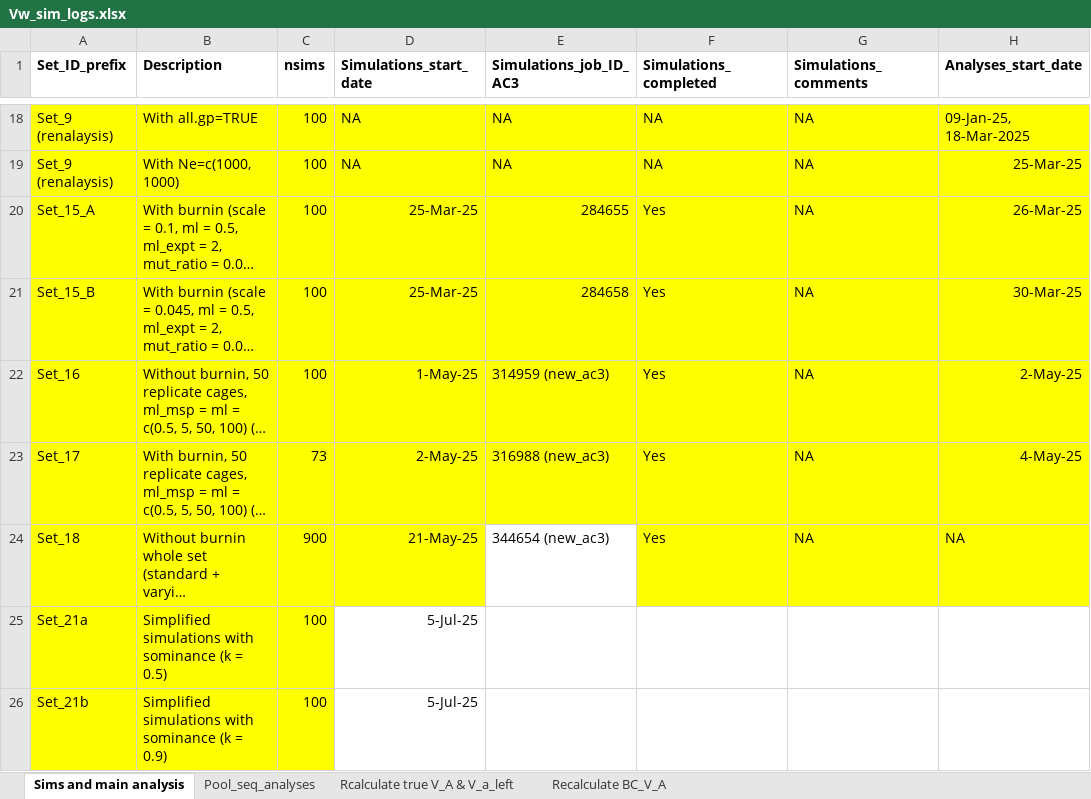
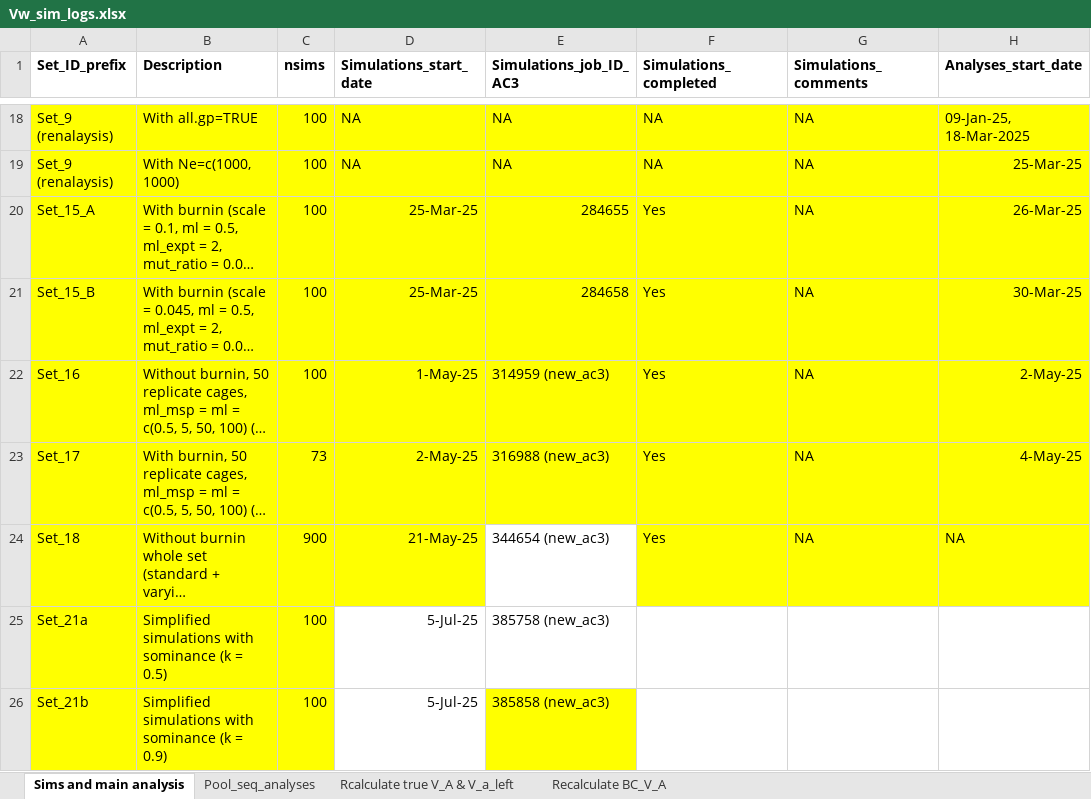
Before and after one commit to manas-ga/Va_simulations, an Excel workbook: 3_logs/Vw_sim_logs.xlsx, sheet Sims and main analysis, drawn as a sheet; only a part is shown, gaps mark what is left out; long unchanged cells end in …; values as stored, in another font and other column widths than the file's, no borders; the diff names each change by its address in the sheet, - before the commit and + after, or states it on an @@ line.

Commit message:
Set_21 analysis params

```diff
--- a/3_logs/Vw_sim_logs.xlsx (sheet Sims and main analysis)
+++ b/3_logs/Vw_sim_logs.xlsx (sheet Sims and main analysis)
-E25 (Simulations_job_ID_AC3): (empty)
+E25 (Simulations_job_ID_AC3): 385758 (new_ac3)
-E26 (Simulations_job_ID_AC3): (empty)
+E26 (Simulations_job_ID_AC3): 385858 (new_ac3)
-E26 fill: none
+E26 fill: #FFFF00
```
Also changed, not shown: 3 other files.
